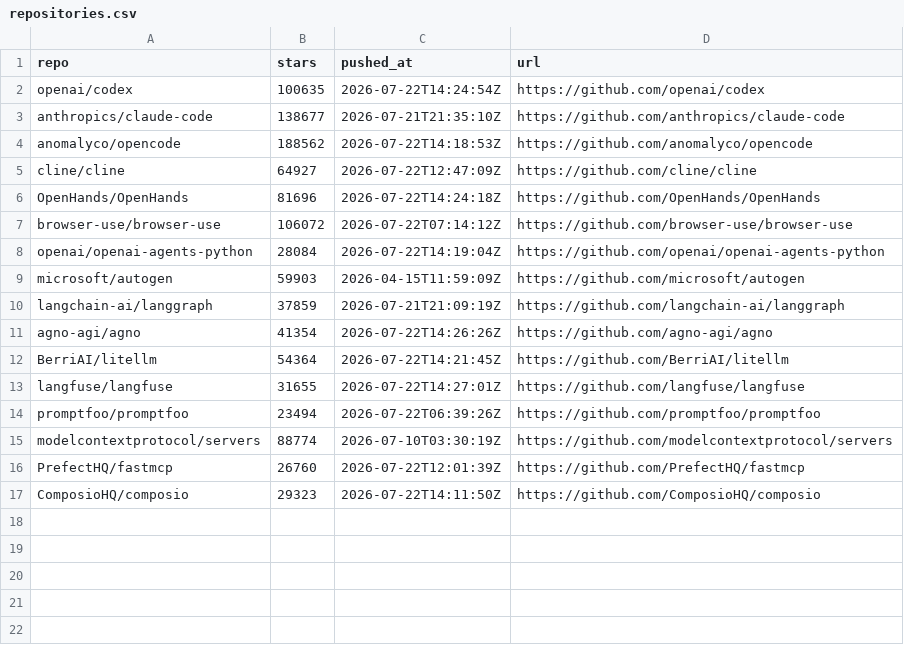
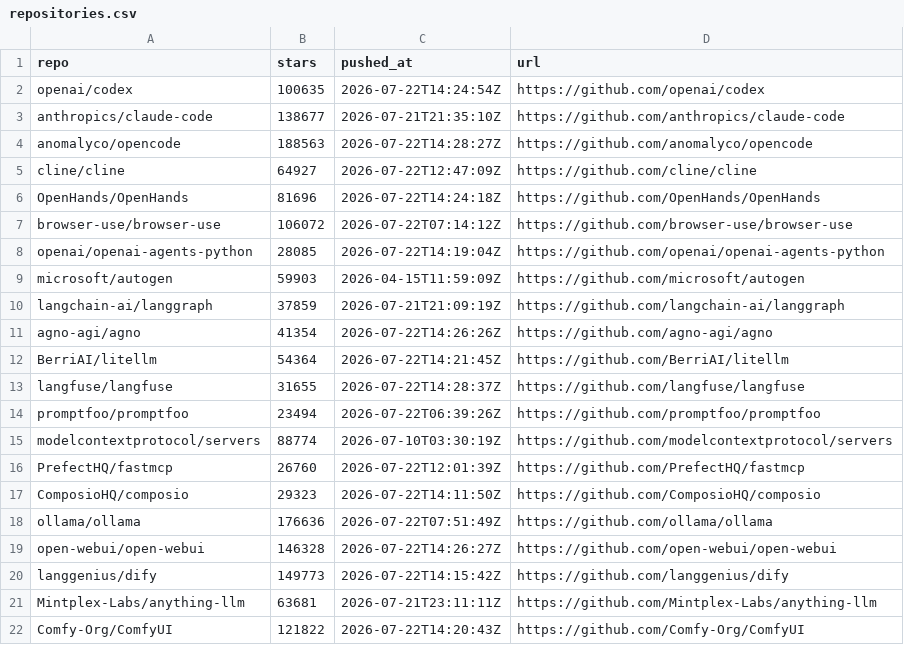
Before and after one commit to irina958-design/ai-needs-radar, a CSV file: data/repositories.csv, drawn as a sheet.

```diff
--- a/data/repositories.csv
+++ b/data/repositories.csv
@@ -3,3 +3,3 @@ openai/codex,100635,2026-07-22T14:24:54Z,https://github.com/openai/codex
 anthropics/claude-code,138677,2026-07-21T21:35:10Z,https://github.com/anthropics/claude-code
-anomalyco/opencode,188562,2026-07-22T14:18:53Z,https://github.com/anomalyco/opencode
+anomalyco/opencode,188563,2026-07-22T14:28:27Z,https://github.com/anomalyco/opencode
 cline/cline,64927,2026-07-22T12:47:09Z,https://github.com/cline/cline
@@ -7,3 +7,3 @@ OpenHands/OpenHands,81696,2026-07-22T14:24:18Z,https://github.com/OpenHands/Open
 browser-use/browser-use,106072,2026-07-22T07:14:12Z,https://github.com/browser-use/browser-use
-openai/openai-agents-python,28084,2026-07-22T14:19:04Z,https://github.com/openai/openai-agents-python
+openai/openai-agents-python,28085,2026-07-22T14:19:04Z,https://github.com/openai/openai-agents-python
 microsoft/autogen,59903,2026-04-15T11:59:09Z,https://github.com/microsoft/autogen
@@ -12,3 +12,3 @@ agno-agi/agno,41354,2026-07-22T14:26:26Z,https://github.com/agno-agi/agno
 BerriAI/litellm,54364,2026-07-22T14:21:45Z,https://github.com/BerriAI/litellm
-langfuse/langfuse,31655,2026-07-22T14:27:01Z,https://github.com/langfuse/langfuse
+langfuse/langfuse,31655,2026-07-22T14:28:37Z,https://github.com/langfuse/langfuse
 promptfoo/promptfoo,23494,2026-07-22T06:39:26Z,https://github.com/promptfoo/promptfoo
@@ -17 +17,6 @@ PrefectHQ/fastmcp,26760,2026-07-22T12:01:39Z,https://github.com/PrefectHQ/fastmc
 ComposioHQ/composio,29323,2026-07-22T14:11:50Z,https://github.com/ComposioHQ/composio
+ollama/ollama,176636,2026-07-22T07:51:49Z,https://github.com/ollama/ollama
+open-webui/open-webui,146328,2026-07-22T14:26:27Z,https://github.com/open-webui/open-webui
+langgenius/dify,149773,2026-07-22T14:15:42Z,https://github.com/langgenius/dify
+Mintplex-Labs/anything-llm,63681,2026-07-21T23:11:11Z,https://github.com/Mintplex-Labs/anything-llm
+Comfy-Org/ComfyUI,121822,2026-07-22T14:20:43Z,https://github.com/Comfy-Org/ComfyUI
```
Also changed, not shown: data/history/2026-07-22-summary.csv, 7 other files.
